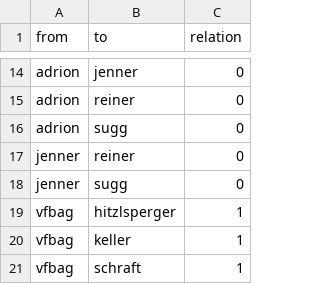
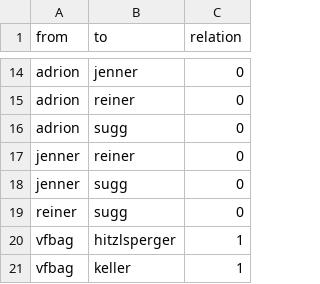
Before and after one commit to Artsky0/SNA_Testat_VfB, a CSV file: Edgelist_VfB.csv, drawn as a sheet; only a part is shown, gaps mark what is left out; the shorter side is filled out with more unchanged rows; the diff names each change by its address in the sheet, - before the commit and + after, or states it on an @@ line.

Commit message:
Update Edgelist_VfB.csv

```diff
--- a/Edgelist_VfB.csv
+++ b/Edgelist_VfB.csv
+row 19: reiner | sugg | 0
```
